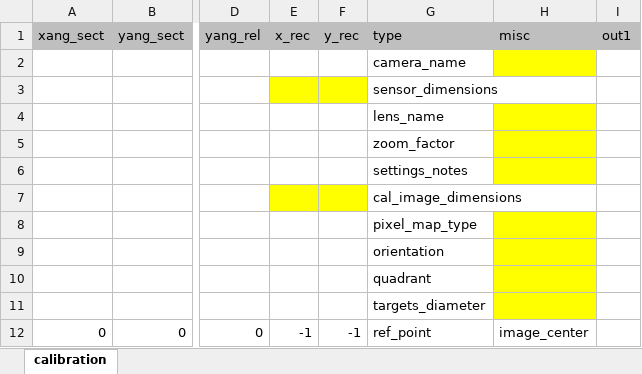
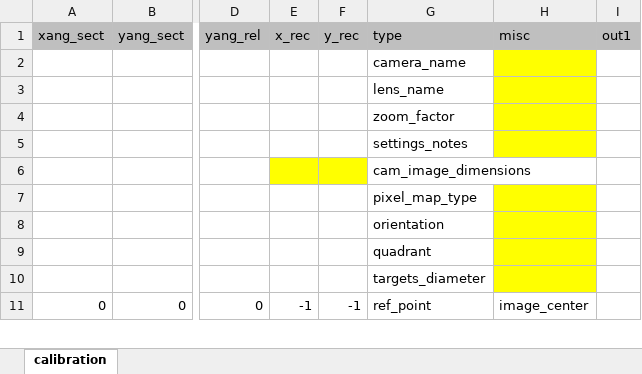
Before and after one commit to rr34/time-v3, an Excel workbook: awim/cal template.xlsx, sheet calibration, drawn as a sheet; only a part is shown, gaps mark what is left out; values as stored, in another font and other column widths than the file's, no borders; removed rows and columns are numbered as before the commit, all else as after; rows hold the shown columns only; the diff names each change by its address in the sheet, - before the commit and + after, or states it on an @@ line.

```diff
--- a/awim/cal template.xlsx (sheet calibration)
+++ b/awim/cal template.xlsx (sheet calibration)
-row 3:  |  |  |  |  | sensor_dimensions
-G6 (type): cal_image_dimensions
+G6 (type): cam_image_dimensions
```
Also changed, not shown: awim/cal slayer 0.5 zoom.xlsx, awim/photoshoot data template.xlsx, 17 other files.
